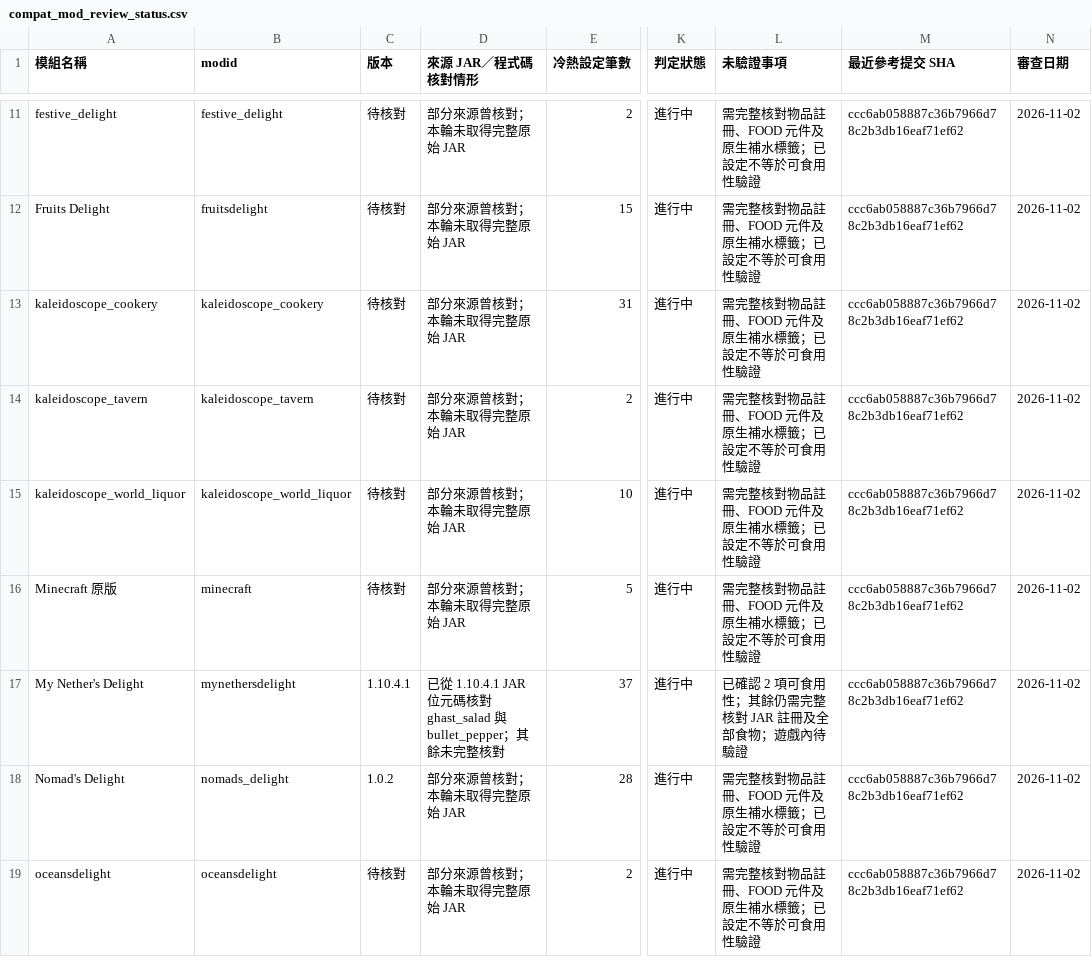
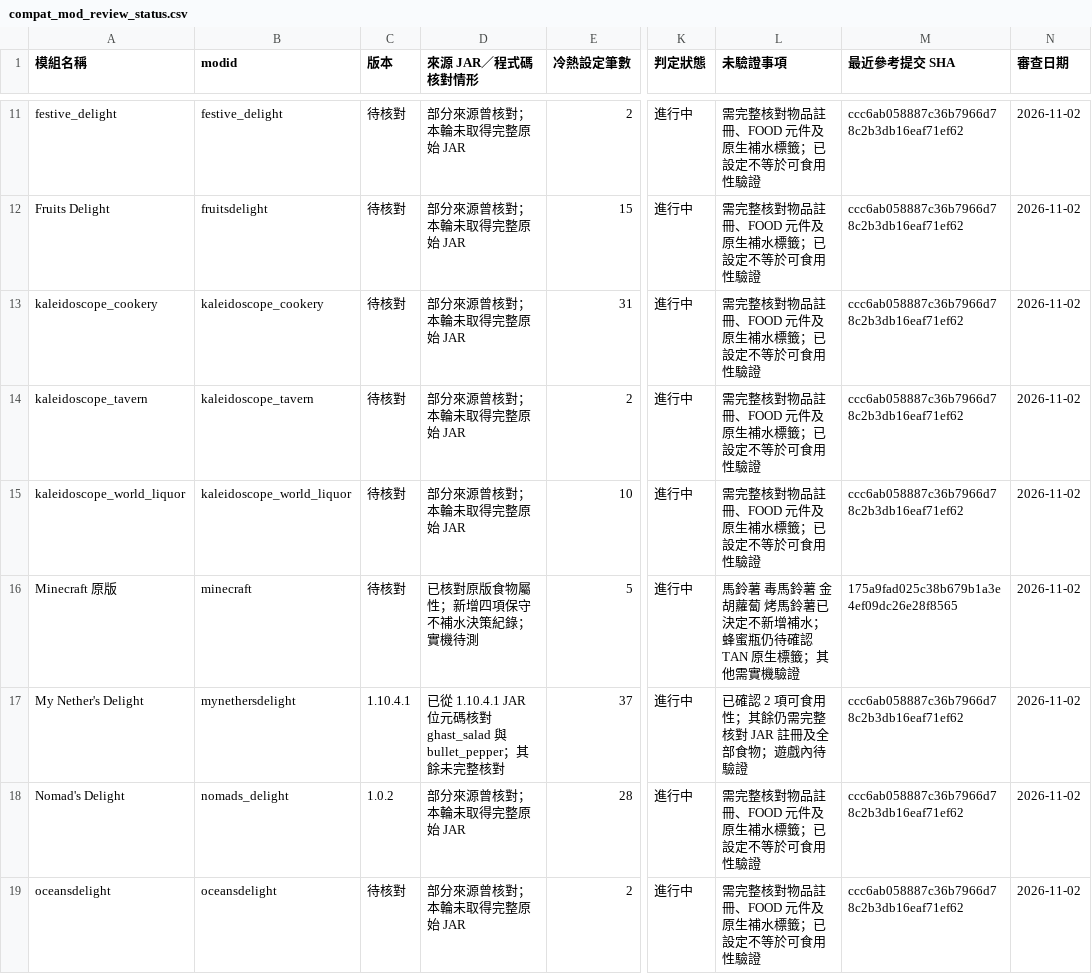
Before and after one commit to ItoHime0605/FoodTemperatureCompat, a CSV file: compatibility/compat_mod_review_status.csv, drawn as a sheet; only a part is shown, gaps mark what is left out; the diff names each change by its address in the sheet, - before the commit and + after, or states it on an @@ line.

Commit message:
Track four resolved vanilla food hydration decisions in compatibility ledger

```diff
--- a/compatibility/compat_mod_review_status.csv
+++ b/compatibility/compat_mod_review_status.csv
-D16 (來源 JAR／程式碼核對情形): 部分來源曾核對；本輪未取得完整原始 JAR
+D16 (來源 JAR／程式碼核對情形): 已核對原版食物屬性；新增四項保守不補水決策紀錄；實機待測
-L16 (未驗證事項): 需完整核對物品註冊、FOOD 元件及原生補水標籤；已設定不等於可食用性驗證
+L16 (未驗證事項): 馬鈴薯 毒馬鈴薯 金胡蘿蔔 烤馬鈴薯已決定不新增補水；蜂蜜瓶仍待確認 TAN 原生標籤；其他需實機驗證
-M16 (最近參考提交 SHA): ccc6ab058887c36b7966d78c2b3db16eaf71ef62
+M16 (最近參考提交 SHA): 175a9fad025c38b679b1a3e4ef09dc26e28f8565
```
